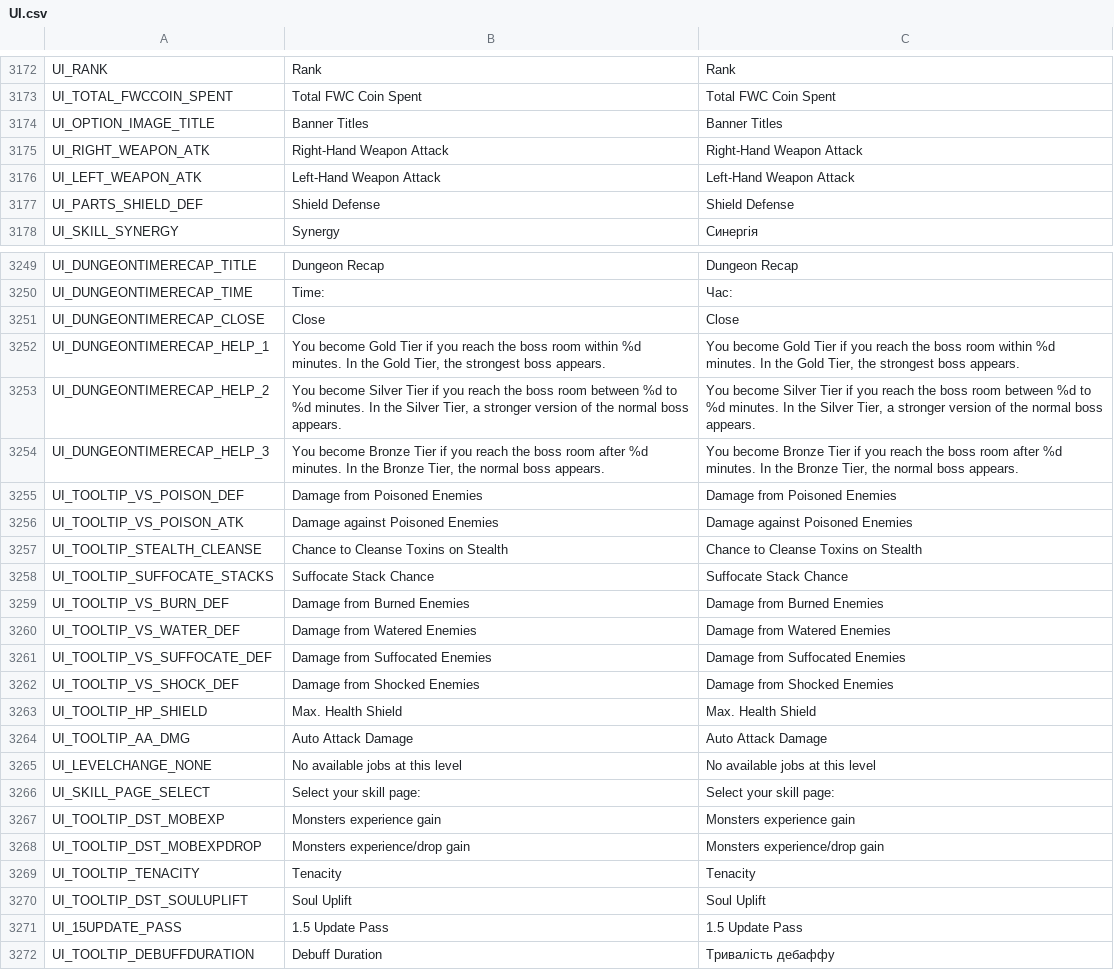
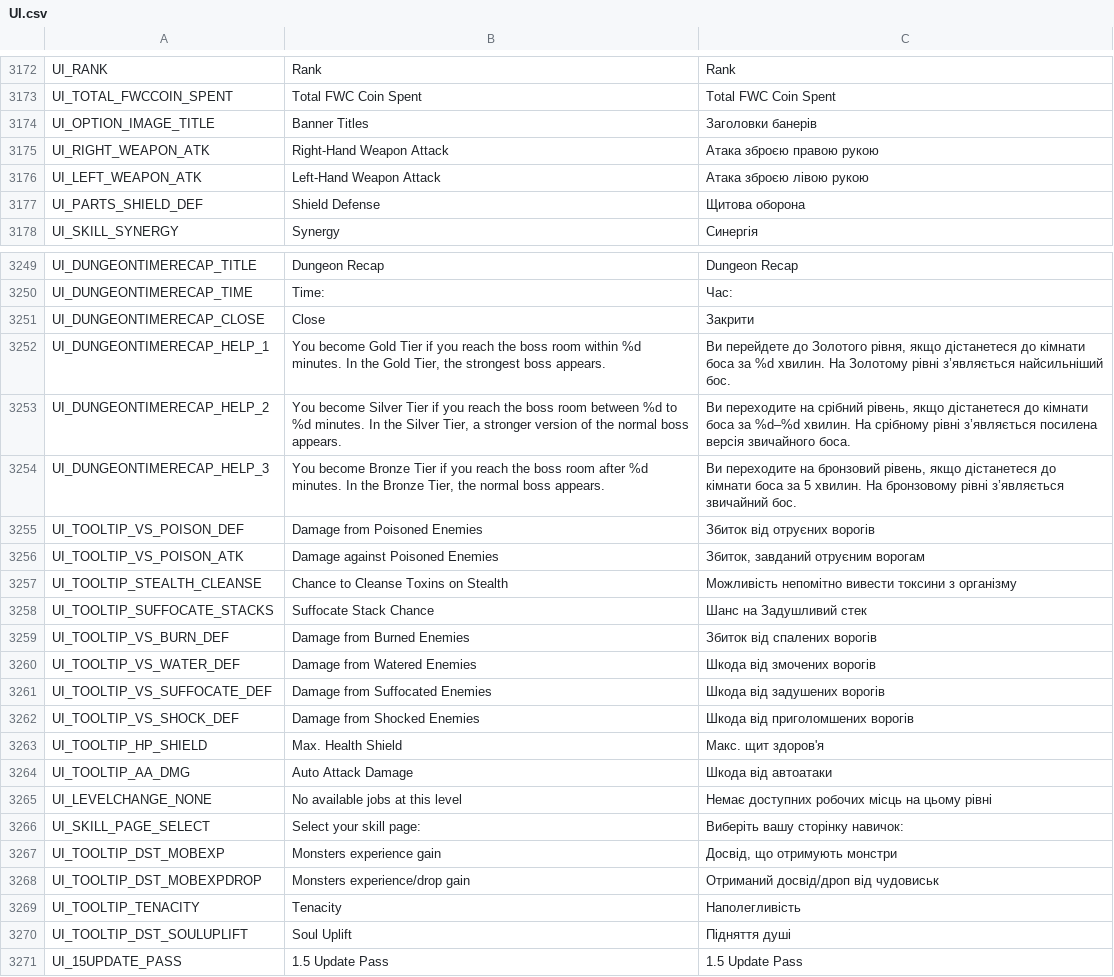
Before and after one commit to PopuriAO29/Flyff-Universe-UKRLang, a CSV file: Ukrainian/UI.csv, drawn as a sheet; only a part is shown, gaps mark what is left out; the shorter side is filled out with more unchanged rows; the diff covers the shown part only.

Commit message:
[Ukrainian] New Update
Add Donation.txt and GuildCombat165.txt file as per Game Version 1.5.5 update, plus UI and Text Client translation changes.

```diff
--- a/Ukrainian/UI.csv
+++ b/Ukrainian/UI.csv
@@ -3173,6 +3173,6 @@ UI_RANK,Rank,Rank
 UI_TOTAL_FWCCOIN_SPENT,Total FWC Coin Spent,Total FWC Coin Spent
-UI_OPTION_IMAGE_TITLE,Banner Titles,Banner Titles
-UI_RIGHT_WEAPON_ATK,Right-Hand Weapon Attack,Right-Hand Weapon Attack
-UI_LEFT_WEAPON_ATK,Left-Hand Weapon Attack,Left-Hand Weapon Attack
-UI_PARTS_SHIELD_DEF,Shield Defense,Shield Defense
+UI_OPTION_IMAGE_TITLE,Banner Titles,Заголовки банерів
+UI_RIGHT_WEAPON_ATK,Right-Hand Weapon Attack,Атака зброєю правою рукою
+UI_LEFT_WEAPON_ATK,Left-Hand Weapon Attack,Атака зброєю лівою рукою
+UI_PARTS_SHIELD_DEF,Shield Defense,Щитова оборона
 UI_SKILL_SYNERGY,Synergy,Синергія
@@ -3250,22 +3250,22 @@ UI_DUNGEONTIMERECAP_TITLE,Dungeon Recap,Dungeon Recap
 UI_DUNGEONTIMERECAP_TIME,Time:,Час:
-UI_DUNGEONTIMERECAP_CLOSE,Close,Close
-UI_DUNGEONTIMERECAP_HELP_1,"You become Gold Tier if you reach the boss room within %d minutes. In the Gold Tier, the strongest boss appears.","You become Gold Tier if you reach the boss room within %d minutes. In the Gold Tier, the strongest boss appears."
-UI_DUNGEONTIMERECAP_HELP_2,"You become Silver Tier if you reach the boss room between %d to %d minutes. In the Silver Tier, a stronger version of the normal boss appears.","You become Silver Tier if you reach the boss room between %d to %d minutes. In the Silver Tier, a stronger version of the normal boss appears."
-UI_DUNGEONTIMERECAP_HELP_3,"You become Bronze Tier if you reach the boss room after %d minutes. In the Bronze Tier, the normal boss appears.","You become Bronze Tier if you reach the boss room after %d minutes. In the Bronze Tier, the normal boss appears."
-UI_TOOLTIP_VS_POISON_DEF,Damage from Poisoned Enemies,Damage from Poisoned Enemies
-UI_TOOLTIP_VS_POISON_ATK,Damage against Poisoned Enemies,Damage against Poisoned Enemies
-UI_TOOLTIP_STEALTH_CLEANSE,Chance to Cleanse Toxins on Stealth,Chance to Cleanse Toxins on Stealth
-UI_TOOLTIP_SUFFOCATE_STACKS,Suffocate Stack Chance,Suffocate Stack Chance
-UI_TOOLTIP_VS_BURN_DEF,Damage from Burned Enemies,Damage from Burned Enemies
-UI_TOOLTIP_VS_WATER_DEF,Damage from Watered Enemies,Damage from Watered Enemies
-UI_TOOLTIP_VS_SUFFOCATE_DEF,Damage from Suffocated Enemies,Damage from Suffocated Enemies
-UI_TOOLTIP_VS_SHOCK_DEF,Damage from Shocked Enemies,Damage from Shocked Enemies
-UI_TOOLTIP_HP_SHIELD,Max. Health Shield,Max. Health Shield
-UI_TOOLTIP_AA_DMG,Auto Attack Damage,Auto Attack Damage
-UI_LEVELCHANGE_NONE,No available jobs at this level,No available jobs at this level
-UI_SKILL_PAGE_SELECT,Select your skill page:,Select your skill page:
-UI_TOOLTIP_DST_MOBEXP,Monsters experience gain,Monsters experience gain
-UI_TOOLTIP_DST_MOBEXPDROP,Monsters experience/drop gain,Monsters experience/drop gain
-UI_TOOLTIP_TENACITY,Tenacity,Tenacity
-UI_TOOLTIP_DST_SOULUPLIFT,Soul Uplift,Soul Uplift
+UI_DUNGEONTIMERECAP_CLOSE,Close,Закрити
+UI_DUNGEONTIMERECAP_HELP_1,"You become Gold Tier if you reach the boss room within %d minutes. In the Gold Tier, the strongest boss appears.","Ви перейдете до Золотого рівня, якщо дістанетеся до кімнати боса за %d хвилин. На Золотому рівні з’являється найсильніший бос."
+UI_DUNGEONTIMERECAP_HELP_2,"You become Silver Tier if you reach the boss room between %d to %d minutes. In the Silver Tier, a stronger version of the normal boss appears.","Ви переходите на срібний рівень, якщо дістанетеся до кімнати боса за %d–%d хвилин. На срібному рівні з’являється посилена версія звичайного боса."
+UI_DUNGEONTIMERECAP_HELP_3,"You become Bronze Tier if you reach the boss room after %d minutes. In the Bronze Tier, the normal boss appears.","Ви переходите на бронзовий рівень, якщо дістанетеся до кімнати боса за 5 хвилин. На бронзовому рівні з’являється звичайний бос."
+UI_TOOLTIP_VS_POISON_DEF,Damage from Poisoned Enemies,Збиток від отруєних ворогів
+UI_TOOLTIP_VS_POISON_ATK,Damage against Poisoned Enemies,"Збиток, завданий отруєним ворогам"
+UI_TOOLTIP_STEALTH_CLEANSE,Chance to Cleanse Toxins on Stealth,Можливість непомітно вивести токсини з організму
+UI_TOOLTIP_SUFFOCATE_STACKS,Suffocate Stack Chance,Шанс на Задушливий стек
+UI_TOOLTIP_VS_BURN_DEF,Damage from Burned Enemies,Збиток від спалених ворогів
+UI_TOOLTIP_VS_WATER_DEF,Damage from Watered Enemies,Шкода від змочених ворогів
+UI_TOOLTIP_VS_SUFFOCATE_DEF,Damage from Suffocated Enemies,Шкода від задушених ворогів
+UI_TOOLTIP_VS_SHOCK_DEF,Damage from Shocked Enemies,Шкода від приголомшених ворогів
+UI_TOOLTIP_HP_SHIELD,Max. Health Shield,Макс. щит здоров'я
+UI_TOOLTIP_AA_DMG,Auto Attack Damage,Шкода від автоатаки
+UI_LEVELCHANGE_NONE,No available jobs at this level,Немає доступних робочих місць на цьому рівні
+UI_SKILL_PAGE_SELECT,Select your skill page:,Виберіть вашу сторінку навичок:
+UI_TOOLTIP_DST_MOBEXP,Monsters experience gain,"Досвід, що отримують монстри"
+UI_TOOLTIP_DST_MOBEXPDROP,Monsters experience/drop gain,Отриманий досвід/дроп від чудовиськ
+UI_TOOLTIP_TENACITY,Tenacity,Наполегливість
+UI_TOOLTIP_DST_SOULUPLIFT,Soul Uplift,Підняття душі
 UI_15UPDATE_PASS,1.5 Update Pass,1.5 Update Pass
```
Also changed, not shown: 56 edited cells elsewhere in this file, Ukrainian/TextClient.csv, 2 other files.
